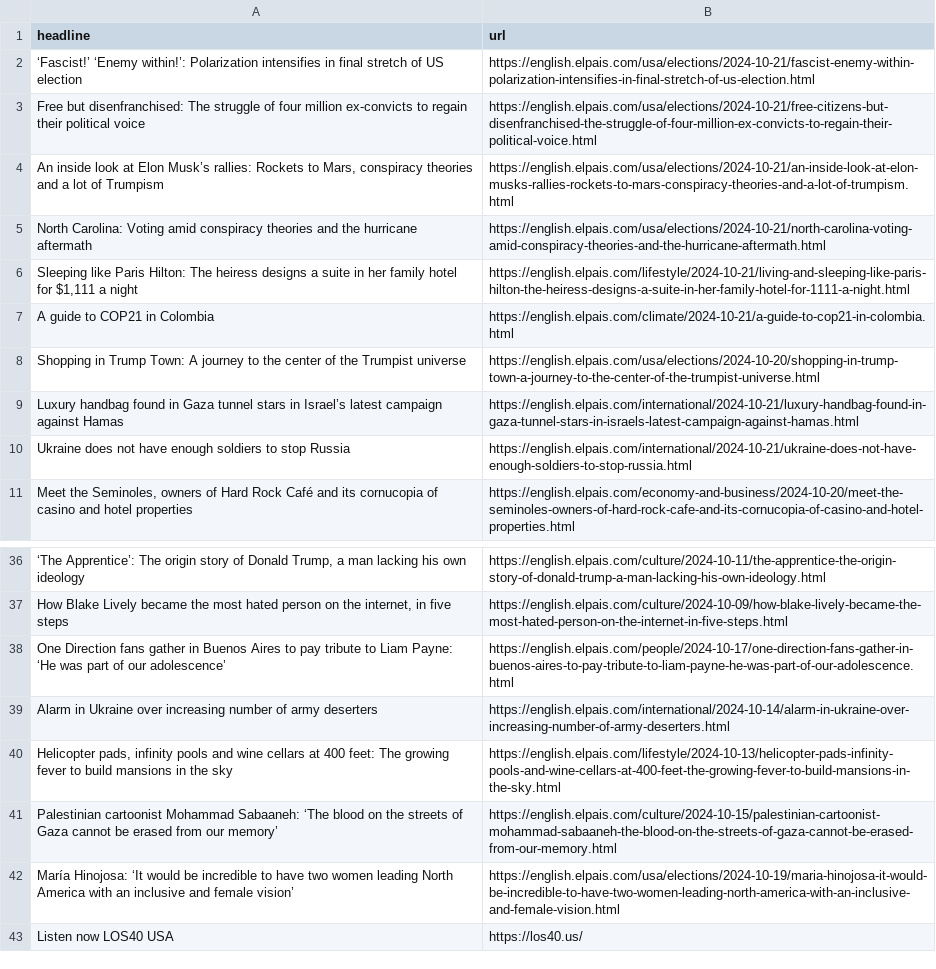
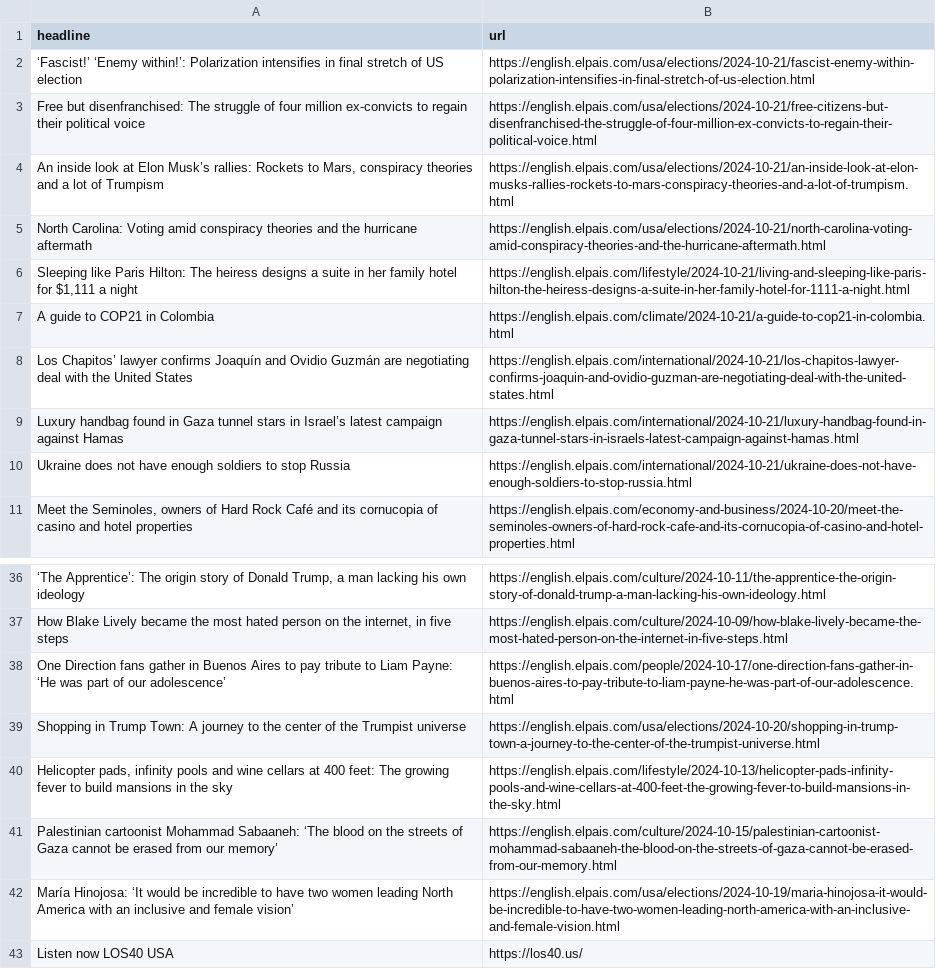
Before and after one commit to Tlo-l-w/el-paes-autoscraper, a CSV file: headlines.csv, drawn as a sheet; only a part is shown, gaps mark what is left out; removed rows and columns are numbered as before the commit, all else as after; the diff names each change by its address in the sheet, - before the commit and + after, or states it on an @@ line.

```diff
--- a/headlines.csv
+++ b/headlines.csv
+row 8: Los Chapitos’ lawyer confirms Joaquín and Ovidio Guzmán are negotiating deal with the United States | https://english.elpais.com/international/2024-10-21/los-chapitos-lawyer-confirms-joaquin-and-ovidio-guzman-are-negotiating-deal-with-the-united-states.html
-row 39: Alarm in Ukraine over increasing number of army deserters | https://english.elpais.com/international/2024-10-14/alarm-in-ukraine-over-increasing-number-of-army-deserters.html
@@ row 8 moved to row 39: Shopping in Trump Town: A journey to the… @@
```
